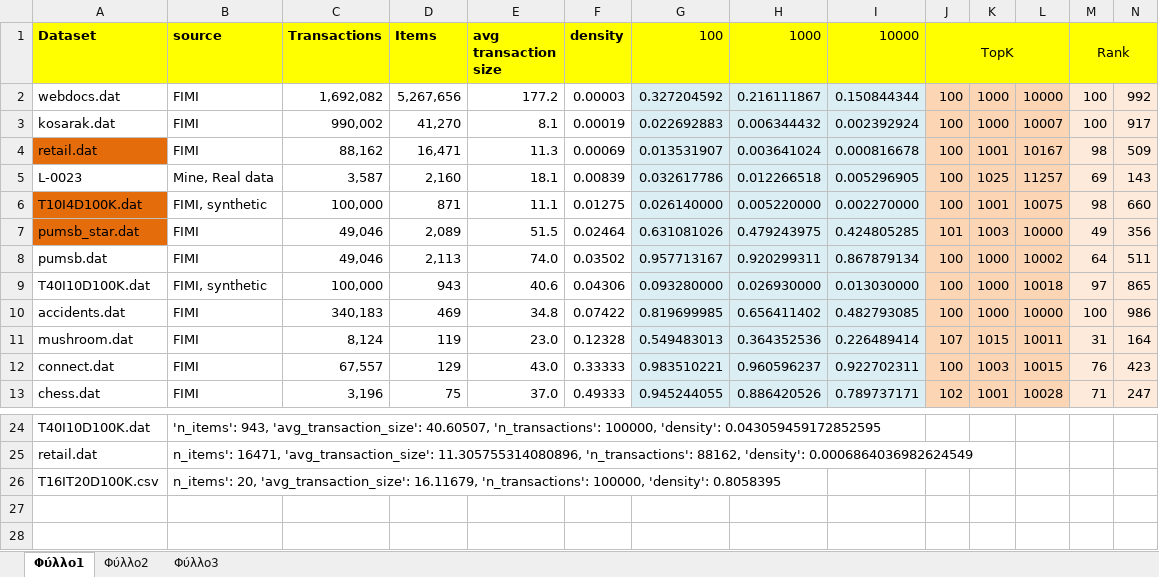
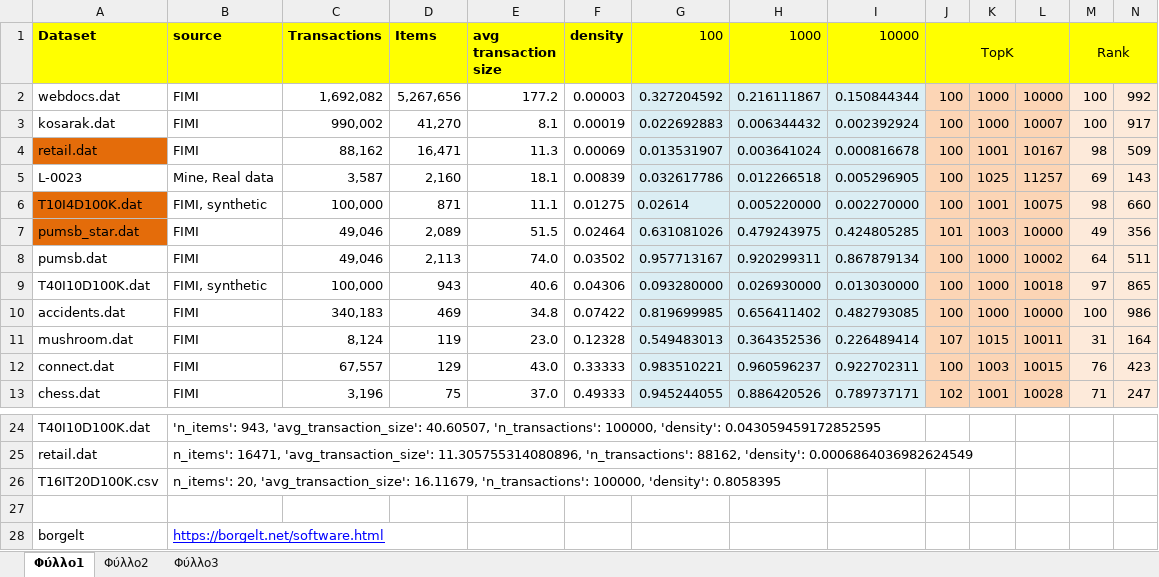
Before and after one commit to terminal0gr/WebApriori, an Excel workbook: Python/datasets/Experiments/ARMDatasetFeatures.xlsx, sheet Φύλλο1, drawn as a sheet; only a part is shown, gaps mark what is left out; values as stored, in another font and other column widths than the file's, no borders; rows hold the shown columns only; the diff names each change by its address in the sheet, - before the commit and + after, or states it on an @@ line.

```diff
--- a/Python/datasets/Experiments/ARMDatasetFeatures.xlsx (sheet Φύλλο1)
+++ b/Python/datasets/Experiments/ARMDatasetFeatures.xlsx (sheet Φύλλο1)
-G6 (100): 0.026140000
+G6 (100): 0.02614
+row 27: (empty)
+row 28: borgelt | https://borgelt.net/software.html
```
Also changed, not shown: 11 other files.
